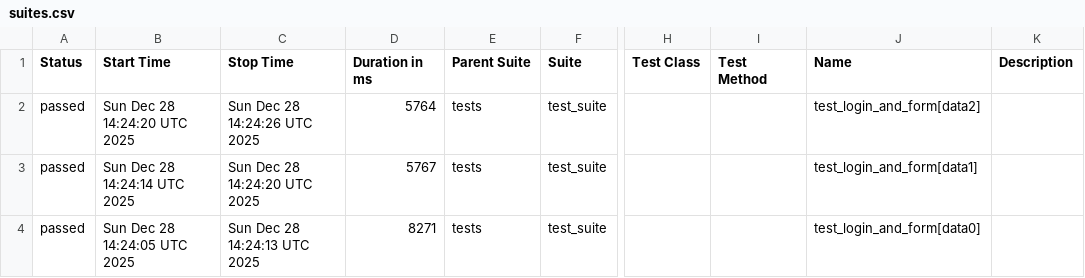
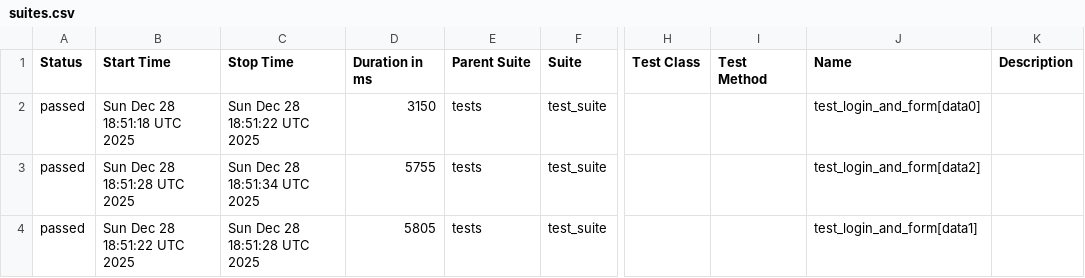
Before and after one commit to harshamaiya99/selenium-pytest-allure-github_actions, a CSV file: data/suites.csv, drawn as a sheet; only a part is shown, gaps mark what is left out; the diff names each change by its address in the sheet, - before the commit and + after, or states it on an @@ line.

```diff
--- a/data/suites.csv
+++ b/data/suites.csv
-B2 (Start Time): Sun Dec 28 14:24:20 UTC 2025
+B2 (Start Time): Sun Dec 28 18:51:18 UTC 2025
-C2 (Stop Time): Sun Dec 28 14:24:26 UTC 2025
+C2 (Stop Time): Sun Dec 28 18:51:22 UTC 2025
-D2 (Duration in ms): 5764
+D2 (Duration in ms): 3150
-J2 (Name): test_login_and_form[data2]
+J2 (Name): test_login_and_form[data0]
-B3 (Start Time): Sun Dec 28 14:24:14 UTC 2025
+B3 (Start Time): Sun Dec 28 18:51:28 UTC 2025
-C3 (Stop Time): Sun Dec 28 14:24:20 UTC 2025
+C3 (Stop Time): Sun Dec 28 18:51:34 UTC 2025
-D3 (Duration in ms): 5767
+D3 (Duration in ms): 5755
-J3 (Name): test_login_and_form[data1]
+J3 (Name): test_login_and_form[data2]
-B4 (Start Time): Sun Dec 28 14:24:05 UTC 2025
+B4 (Start Time): Sun Dec 28 18:51:22 UTC 2025
-C4 (Stop Time): Sun Dec 28 14:24:13 UTC 2025
+C4 (Stop Time): Sun Dec 28 18:51:28 UTC 2025
-D4 (Duration in ms): 8271
+D4 (Duration in ms): 5805
-J4 (Name): test_login_and_form[data0]
+J4 (Name): test_login_and_form[data1]
```
Also changed, not shown: 27 other files.
